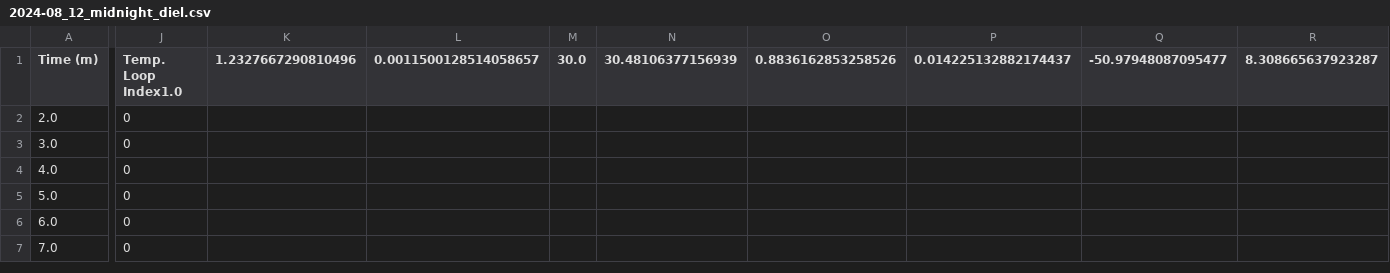
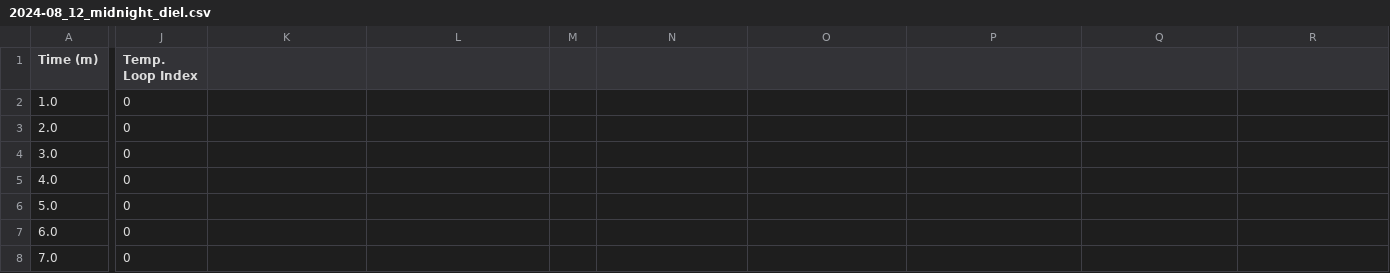
Before and after one commit to jsodicoff/chlamy_in_chemostat, a CSV file: 2024-08_12_midnight_diel.csv, drawn as a sheet; only a part is shown, gaps mark what is left out; rows hold the shown columns only; the diff covers the shown part only; the diff names each change by its address in the sheet, - before the commit and + after, or states it on an @@ line.

Commit message:
Update 2024-08_12_midnight_diel.csv

```diff
--- a/2024-08_12_midnight_diel.csv
+++ b/2024-08_12_midnight_diel.csv
-J1: Temp. Loop Index1.0
+J1: Temp. Loop Index
-K1: 1.2327667290810496
+K1: (empty)
-L1: 0.0011500128514058657
+L1: (empty)
-M1: 30.0
+M1: (empty)
-N1: 30.48106377156939
+N1: (empty)
-O1: 0.8836162853258526
+O1: (empty)
-P1: 0.014225132882174437
+P1: (empty)
-Q1: -50.97948087095477
+Q1: (empty)
-R1: 8.308665637923287
+R1: (empty)
+row 2: 1.0 | 0
```
Also changed, not shown: 1 edited cell elsewhere in this file.
